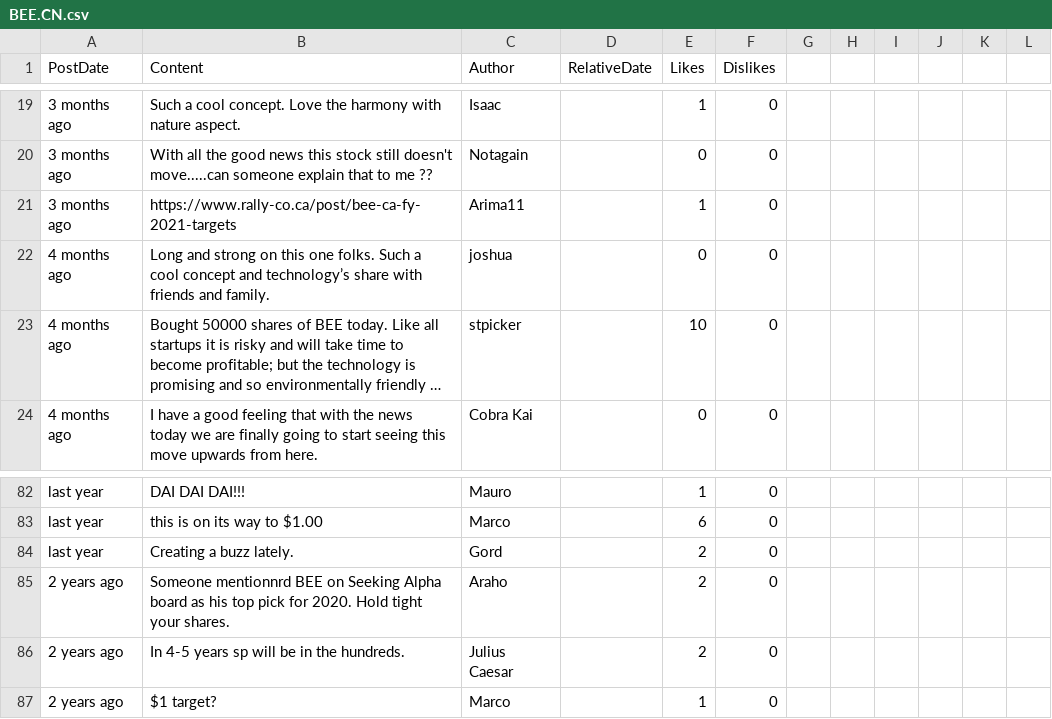
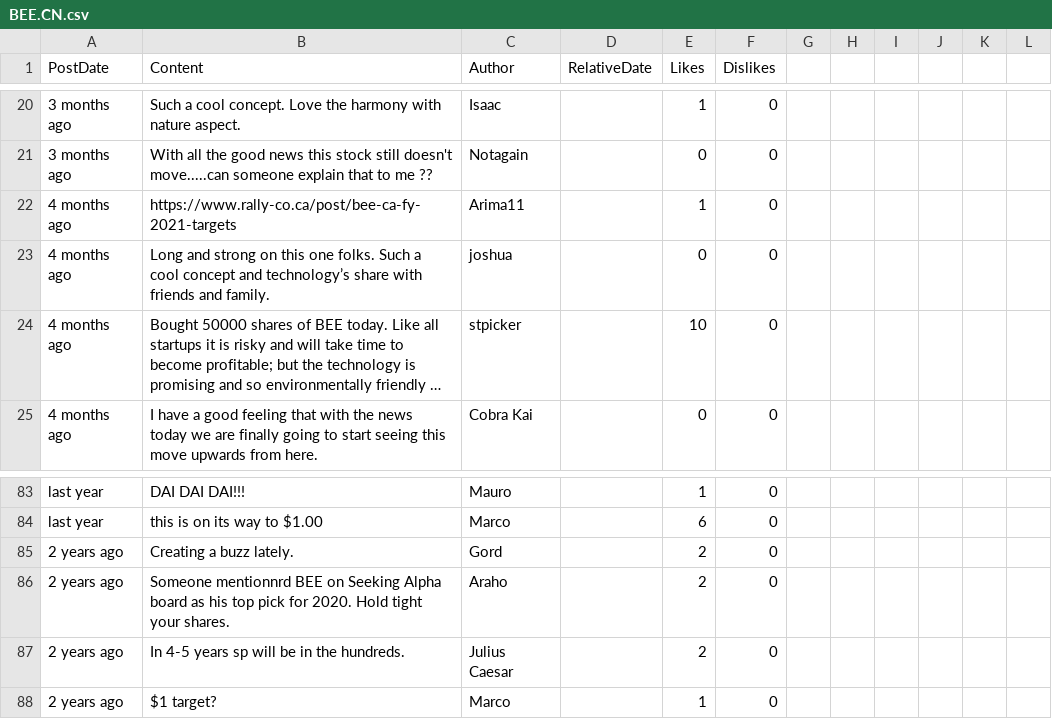
Before and after one commit to dli-invest/conscrap, a CSV file: data/BEE.CN.csv, drawn as a sheet; only a part is shown, gaps mark what is left out; long unchanged cells end in …; addresses are those after the commit; the diff covers the shown part only; the diff names each change by its address in the sheet, - before the commit and + after, or states it on an @@ line.

```diff
--- a/data/BEE.CN.csv
+++ b/data/BEE.CN.csv
-A22 (PostDate): 3 months ago
+A22 (PostDate): 4 months ago
-A85 (PostDate): last year
+A85 (PostDate): 2 years ago
```
Also changed, not shown: 1 added row and 13 edited cells elsewhere in this file, 1 other file.
